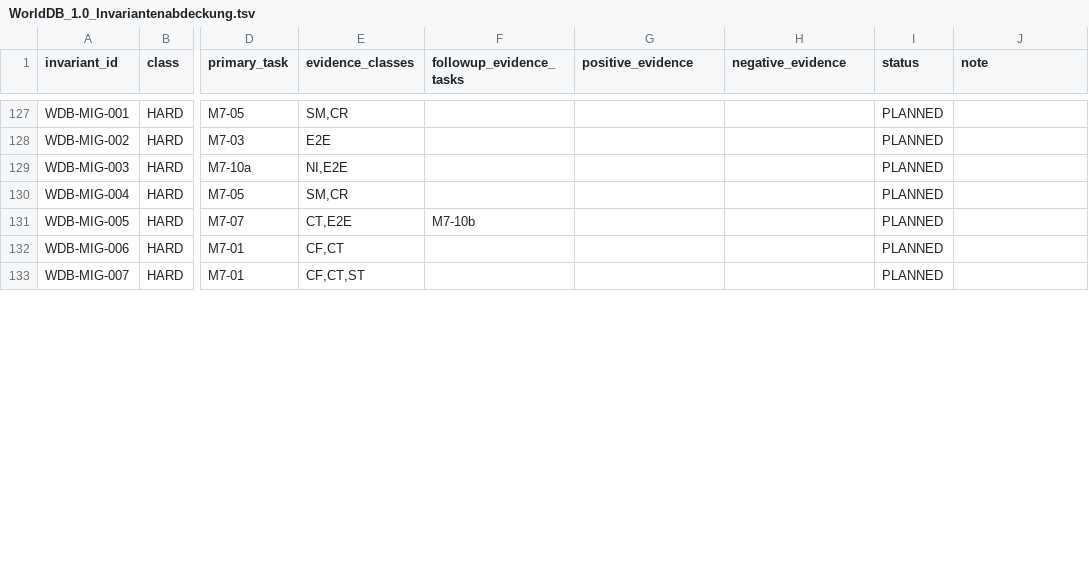
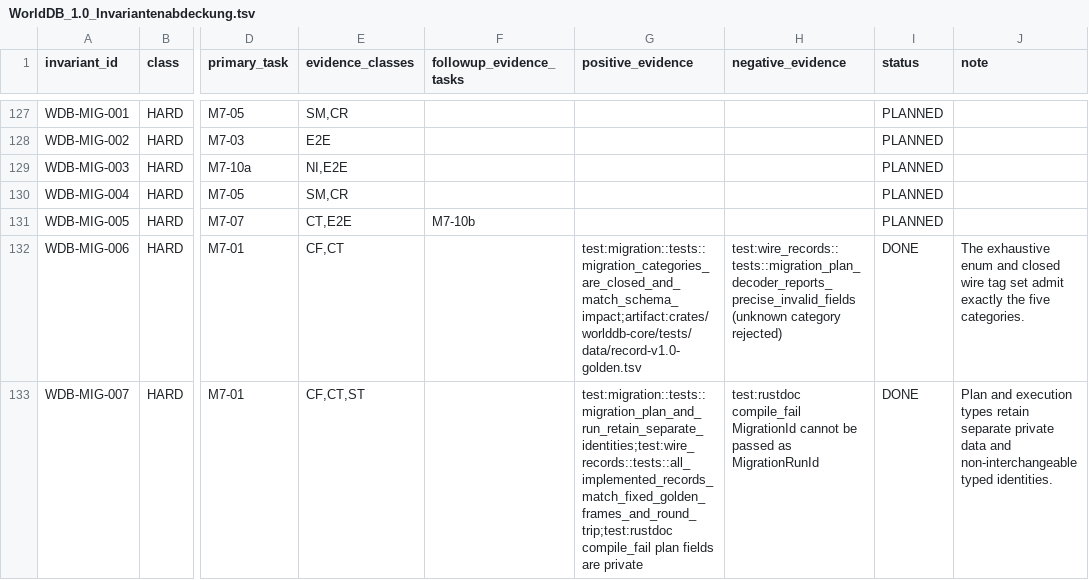
Before and after one commit to klarck36/WorldDB, a TSV file: WorldDB_1.0_Invariantenabdeckung.tsv, drawn as a sheet; only a part is shown, gaps mark what is left out; the diff covers the shown part only; the diff names each change by its address in the sheet, - before the commit and + after, or states it on an @@ line.

Commit message:
feat: add immutable schema migration plans

```diff
--- a/WorldDB_1.0_Invariantenabdeckung.tsv
+++ b/WorldDB_1.0_Invariantenabdeckung.tsv
-G132 (positive_evidence): (empty)
+G132 (positive_evidence): test:migration::tests::migration_categories_are_closed_and_match_schema_impact;artifact:crates/worlddb-core/tests/data/record-v1.0-golden.tsv
-H132 (negative_evidence): (empty)
+H132 (negative_evidence): test:wire_records::tests::migration_plan_decoder_reports_precise_invalid_fields (unknown category rejected)
-I132:I133 (status): PLANNED
+I132:I133 (status): DONE
-J132 (note): (empty)
+J132 (note): The exhaustive enum and closed wire tag set admit exactly the five categories.
-G133 (positive_evidence): (empty)
+G133 (positive_evidence): test:migration::tests::migration_plan_and_run_retain_separate_identities;test:wire_records::tests::all_implemented_records_match_fixed_golden_frames_and_round_trip;test:rustdoc compile_fail plan fields are private
-H133 (negative_evidence): (empty)
+H133 (negative_evidence): test:rustdoc compile_fail MigrationId cannot be passed as MigrationRunId
-J133 (note): (empty)
+J133 (note): Plan and execution types retain separate private data and non-interchangeable typed identities.
```
Also changed, not shown: 12 edited cells elsewhere in this file, WorldDB_1.0_Taskregister.tsv, policy/record-wire-kinds.tsv, 9 other files.
